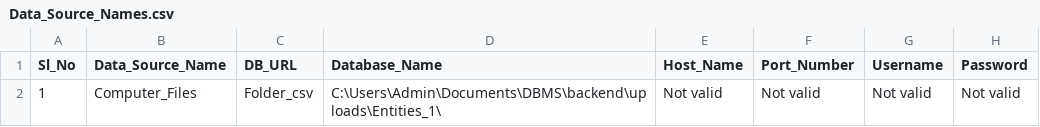
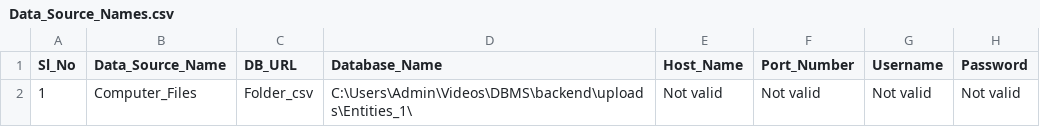
Before and after one commit to Vishnu25-07-1998/DBMS, a CSV file: backend/uploads/Relation_sheets/Data_Source_Names.csv, drawn as a sheet.

```diff
--- a/backend/uploads/Relation_sheets/Data_Source_Names.csv
+++ b/backend/uploads/Relation_sheets/Data_Source_Names.csv
@@ -1,2 +1,2 @@
 "Sl_No","Data_Source_Name","DB_URL","Database_Name","Host_Name","Port_Number","Username","Password"
-1,"Computer_Files","Folder_csv","C:\Users\Admin\Documents\DBMS\backend\uploads\Entities_1\","Not valid","Not valid","Not valid","Not valid"
+1,"Computer_Files","Folder_csv","C:\Users\Admin\Videos\DBMS\backend\uploads\Entities_1\","Not valid","Not valid","Not valid","Not valid"
```
Also changed, not shown: 6 other files.
